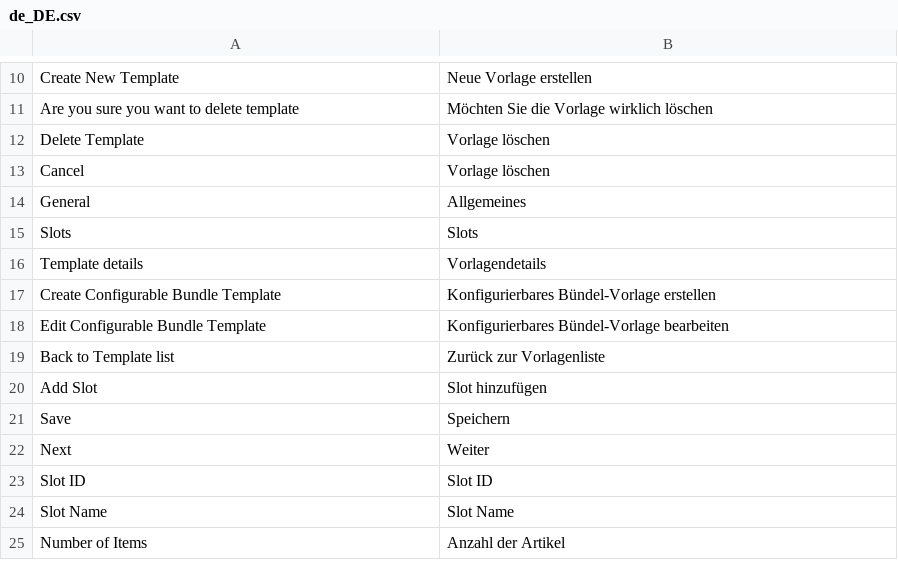
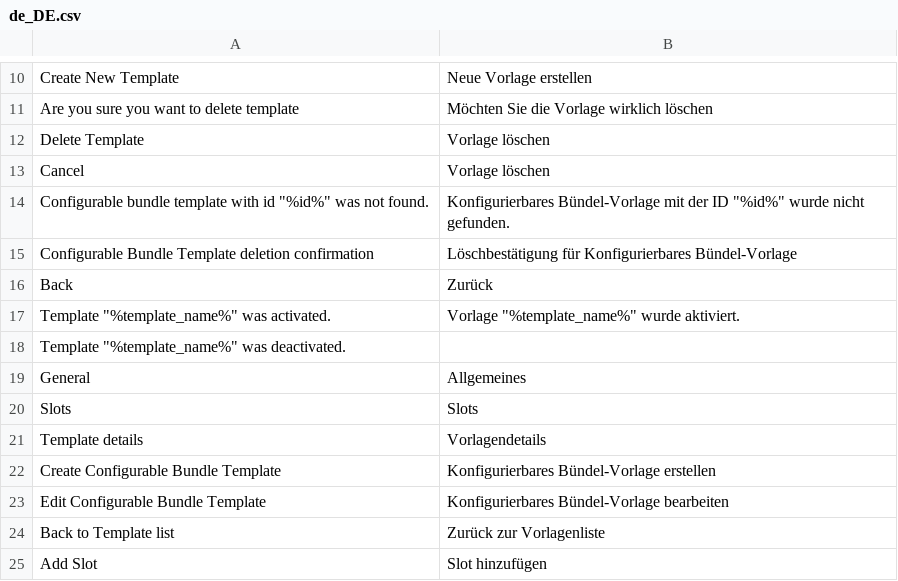
Before and after one commit to spryker/configurable-bundle-gui, a CSV file: data/translation/Zed/de_DE.csv, drawn as a sheet; only a part is shown, gaps mark what is left out; the shorter side is filled out with more unchanged rows; the diff names each change by its address in the sheet, - before the commit and + after, or states it on an @@ line.

```diff
--- a/data/translation/Zed/de_DE.csv
+++ b/data/translation/Zed/de_DE.csv
+row 14: Configurable bundle template with id "%id%" was not found. | Konfigurierbares Bündel-Vorlage mit der ID "%id%" wurde nicht gefunden.
+row 15: Configurable Bundle Template deletion confirmation | Löschbestätigung für Konfigurierbares Bündel-Vorlage
+row 16: Back | Zurück
+row 17: Template "%template_name%" was activated. | Vorlage "%template_name%" wurde aktiviert.
+row 18: Template "%template_name%" was deactivated.
```
Also changed, not shown: data/translation/Zed/en_US.csv, 4 other files.
